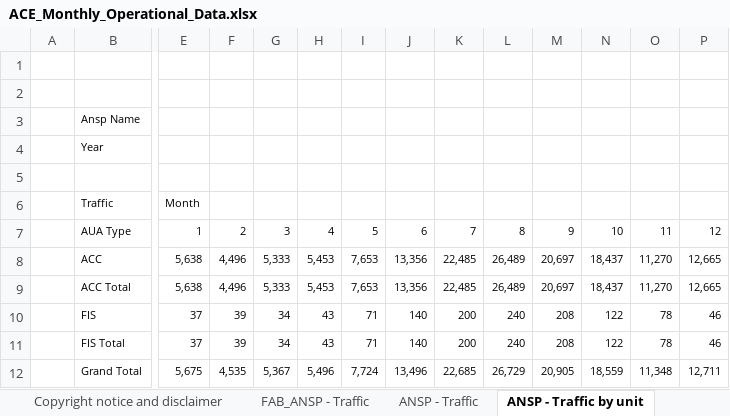
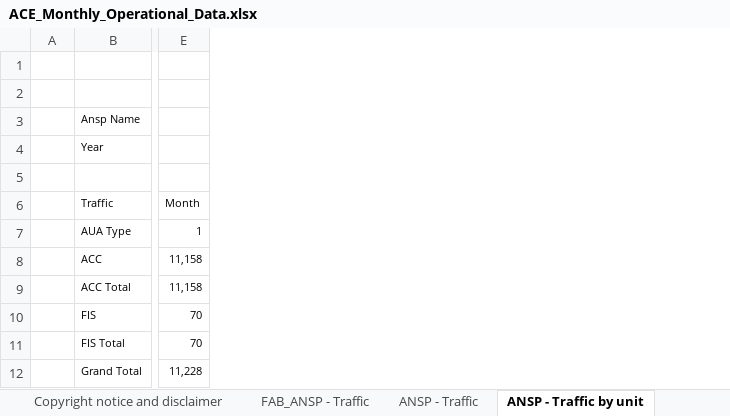
Before and after one commit to euctrl-pru/portal, an Excel workbook: static/download/xls/ACE_Monthly_Operational_Data.xlsx, sheet ANSP - Traffic by unit, drawn as a sheet; only a part is shown, gaps mark what is left out; values as stored, in another font and other column widths than the file's, no borders; removed rows and columns are numbered as before the commit, all else as after; the diff covers the shown part only; the diff names each change by its address in the sheet, - before the commit and + after, or states it on an @@ line.

```diff
--- a/static/download/xls/ACE_Monthly_Operational_Data.xlsx (sheet ANSP - Traffic by unit)
+++ b/static/download/xls/ACE_Monthly_Operational_Data.xlsx (sheet ANSP - Traffic by unit)
-column F, rows 7-12: 2 | 4,496 | 4,496 | 39 | 39 | 4,535
-column G, rows 7-12: 3 | 5,333 | 5,333 | 34 | 34 | 5,367
-column H, rows 7-12: 4 | 5,453 | 5,453 | 43 | 43 | 5,496
-column I, rows 7-12: 5 | 7,653 | 7,653 | 71 | 71 | 7,724
-column J, rows 7-12: 6 | 13,356 | 13,356 | 140 | 140 | 13,496
-column K, rows 7-12: 7 | 22,485 | 22,485 | 200 | 200 | 22,685
-column L, rows 7-12: 8 | 26,489 | 26,489 | 240 | 240 | 26,729
-column M, rows 7-12: 9 | 20,697 | 20,697 | 208 | 208 | 20,905
-column N, rows 7-12: 10 | 18,437 | 18,437 | 122 | 122 | 18,559
-column O, rows 7-12: 11 | 11,270 | 11,270 | 78 | 78 | 11,348
-column P, rows 7-12: 12 | 12,665 | 12,665 | 46 | 46 | 12,711
-E8:E9: 5,638
+E8:E9: 11,158
-E10:E11: 37
+E10:E11: 70
-E12: 5,675
+E12: 11,228
```
Also changed, not shown: 2 added columns, 1 removed column and 1 edited cell elsewhere in this sheet, sheet FAB_ANSP - Traffic, sheet ANSP - Flight Hours, sheet ANSP - Traffic, sheet ANSP - Airport Movement, sheet ANSP - en-route delays > 15 min, sheet ANSP - total delays> 15min, 4 more sheets, static/download/xls/CO2_emissions_by_state.xlsx, 2 other files.
